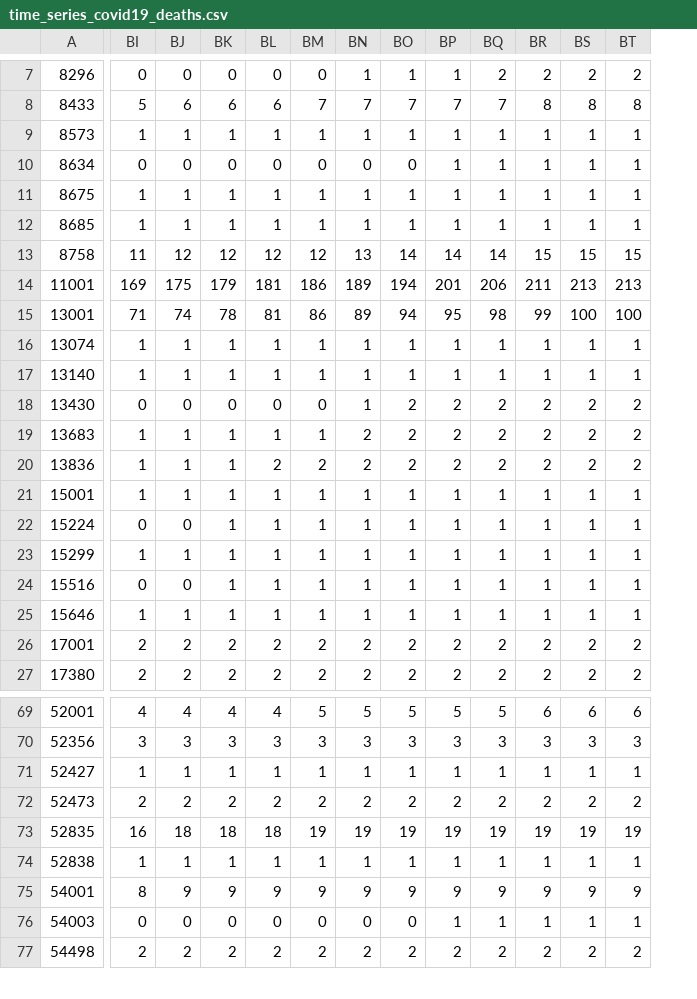
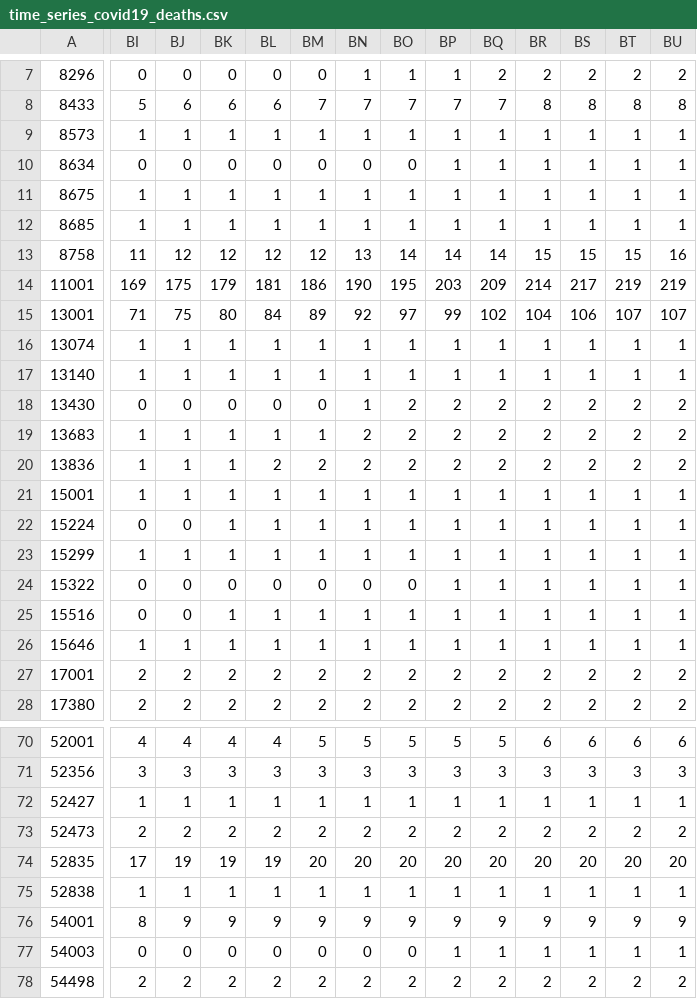
Before and after one commit to CovidDataProject/DataCovid19Colombia, a CSV file: covid_19_data_colombia/covid_19_time_series/time_series_covid19_deaths.csv, drawn as a sheet; only a part is shown, gaps mark what is left out; addresses are those after the commit; rows hold the shown columns only; the diff covers the shown part only; the diff names each change by its address in the sheet, - before the commit and + after, or states it on an @@ line.

```diff
--- a/covid_19_data_colombia/covid_19_time_series/time_series_covid19_deaths.csv
+++ b/covid_19_data_colombia/covid_19_time_series/time_series_covid19_deaths.csv
+column BU, rows 7-23: 2 | 8 | 1 | 1 | 1 | 1 | 16 | 219 | 107 | 1 | 1 | 2 | 2 | 2 | 1 | 1 | 1; rows 25-28: 1 | 1 | 2 | 2; rows 70-78: 6 | 3 | 1 | 2 | 20 | 1 | 9 | 1 | 2
-BN14: 189
+BN14: 190
-BO14: 194
+BO14: 195
-BP14: 201
+BP14: 203
-BQ14: 206
+BQ14: 209
-BR14: 211
+BR14: 214
-BS14: 213
+BS14: 217
-BT14: 213
+BT14: 219
-BJ15: 74
+BJ15: 75
-BK15: 78
+BK15: 80
-BL15: 81
+BL15: 84
-BM15: 86
+BM15: 89
-BN15: 89
+BN15: 92
-BO15: 94
+BO15: 97
-BP15: 95
+BP15: 99
-BQ15: 98
+BQ15: 102
-BR15: 99
+BR15: 104
-BS15: 100
+BS15: 106
-BT15: 100
+BT15: 107
+row 24: 15322 | 0 | 0 | 0 | 0 | 0 | 0 | 0 | 1 | 1 | 1 | 1 | 1 | 1
-BI74: 16
+BI74: 17
-BJ74: 18
+BJ74: 19
-BK74: 18
+BK74: 19
-BL74: 18
+BL74: 19
-BM74: 19
+BM74: 20
-BN74: 19
+BN74: 20
-BO74: 19
+BO74: 20
-BP74: 19
+BP74: 20
-BQ74: 19
+BQ74: 20
-BR74: 19
+BR74: 20
-BS74: 19
+BS74: 20
-BT74: 19
+BT74: 20
```
Also changed, not shown: 38 edited cells elsewhere in this file, covid_19_data_colombia/covid_19_time_series/time_series_covid19_confirmed.csv, covid_19_data_colombia/covid_19_time_series/time_series_covid19_recovered.csv.
